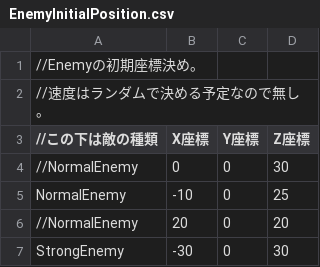
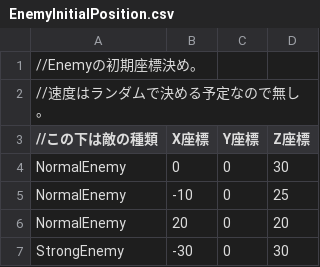
Before and after one commit to TsubasaMogi0283/Elysia_3.0, a CSV file: Resources/CSV/EnemyInitialPosition.csv, drawn as a sheet.

Commit message:
CSV内容変えた

```diff
--- a/Resources/CSV/EnemyInitialPosition.csv
+++ b/Resources/CSV/EnemyInitialPosition.csv
@@ -3,5 +3,5 @@
 //この下は敵の種類,X座標,Y座標,Z座標
-//NormalEnemy,0,0,30
+NormalEnemy,0,0,30
 NormalEnemy,-10,0,25
-//NormalEnemy,20,0,20
+NormalEnemy,20,0,20
 StrongEnemy,-30,0,30
```
